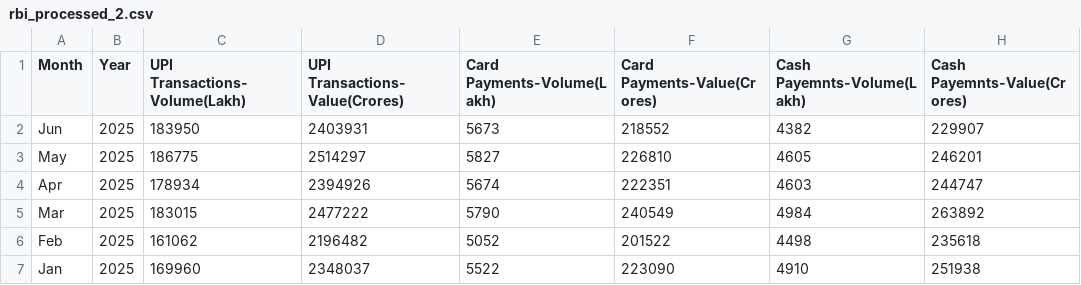
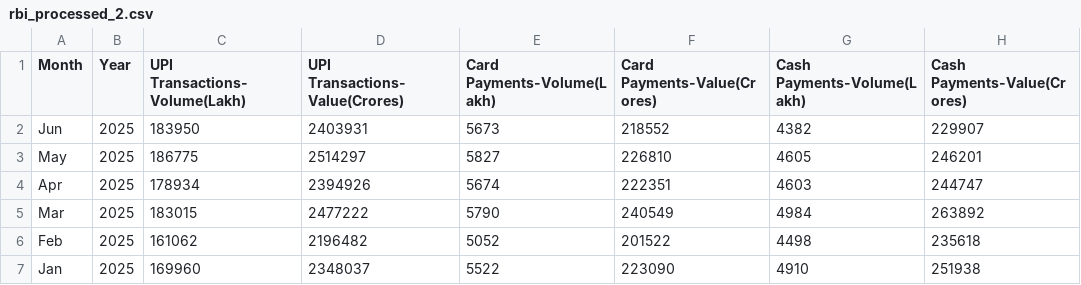
Before and after one commit to lakshita-03/TransactIQ, a CSV file: data/rbi_processed_2.csv, drawn as a sheet; only a part is shown.

```diff
--- a/data/rbi_processed_2.csv
+++ b/data/rbi_processed_2.csv
@@ -1,2 +1,2 @@
-Month,Year,UPI Transactions-Volume(Lakh),UPI Transactions-Value(Crores),Card Payments-Volume(Lakh),Card Payments-Value(Crores),Cash Payemnts-Volume(Lakh),Cash Payemnts-Value(Crores)
+Month,Year,UPI Transactions-Volume(Lakh),UPI Transactions-Value(Crores),Card Payments-Volume(Lakh),Card Payments-Value(Crores),Cash Payments-Volume(Lakh),Cash Payments-Value(Crores)
 Jun,2025,183950,2403931,5673,218552,4382,229907
```
Also changed, not shown: 1 other file.
